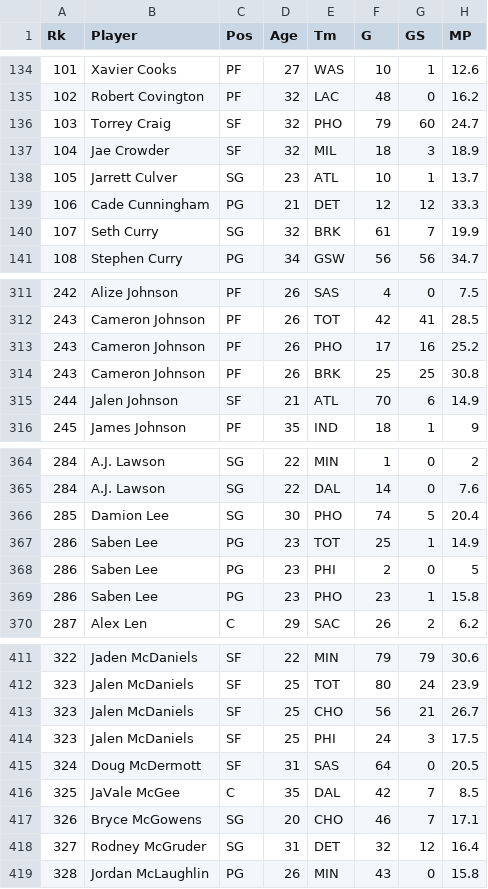
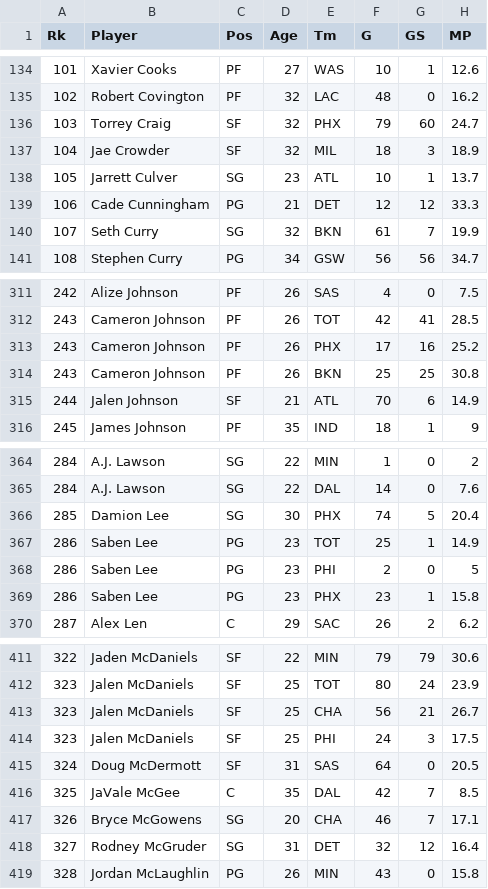
Before and after one commit to dario-falc/BDII-NBAstats, a CSV file: data/players.csv, drawn as a sheet; only a part is shown, gaps mark what is left out; the diff covers the shown part only; the diff names each change by its address in the sheet, - before the commit and + after, or states it on an @@ line.

Commit message:
Added document embedding
Embedding of:
- players in teams
- teams in games

Corrected team naming mismatches in csv

```diff
--- a/data/players.csv
+++ b/data/players.csv
-E136 (Tm): PHO
+E136 (Tm): PHX
-E140 (Tm): BRK
+E140 (Tm): BKN
-E313 (Tm): PHO
+E313 (Tm): PHX
-E314 (Tm): BRK
+E314 (Tm): BKN
-E366 (Tm): PHO
+E366 (Tm): PHX
-E369 (Tm): PHO
+E369 (Tm): PHX
-E413 (Tm): CHO
+E413 (Tm): CHA
-E417 (Tm): CHO
+E417 (Tm): CHA
```
Also changed, not shown: 67 edited cells elsewhere in this file, 1 other file.
